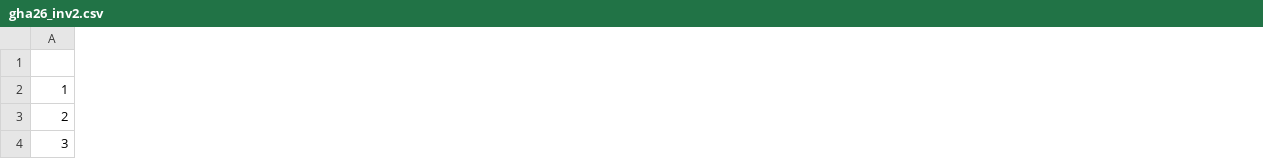
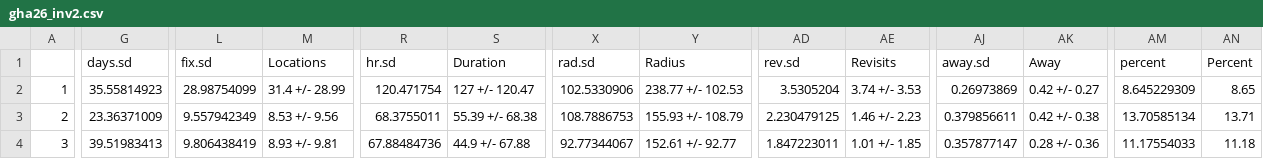
Before and after one commit to CMProkopenko/wolf_clusters, a CSV file: 4-Analysis/results/gha26_inv2.csv, drawn as a sheet; only a part is shown, gaps mark what is left out; the diff covers the shown part only; the diff names each change by its address in the sheet, - before the commit and + after, or states it on an @@ line.

```diff
--- a/4-Analysis/results/gha26_inv2.csv
+++ b/4-Analysis/results/gha26_inv2.csv
+column G (days.sd), rows 2-4: 35.55814923 | 23.36371009 | 39.51983413
+column L (fix.sd), rows 2-4: 28.98754099 | 9.557942349 | 9.806438419
+column M (Locations), rows 2-4: 31.4 +/- 28.99 | 8.53 +/- 9.56 | 8.93 +/- 9.81
+column R (hr.sd), rows 2-4: 120.471754 | 68.3755011 | 67.88484736
+column S (Duration), rows 2-4: 127 +/- 120.47 | 55.39 +/- 68.38 | 44.9 +/- 67.88
+column X (rad.sd), rows 2-4: 102.5330906 | 108.7886753 | 92.77344067
+column Y (Radius), rows 2-4: 238.77 +/- 102.53 | 155.93 +/- 108.79 | 152.61 +/- 92.77
+column AD (rev.sd), rows 2-4: 3.5305204 | 2.230479125 | 1.847223011
+column AE (Revisits), rows 2-4: 3.74 +/- 3.53 | 1.46 +/- 2.23 | 1.01 +/- 1.85
+column AJ (away.sd), rows 2-4: 0.26973869 | 0.379856611 | 0.357877147
+column AK (Away), rows 2-4: 0.42 +/- 0.27 | 0.42 +/- 0.38 | 0.28 +/- 0.36
+column AM (percent), rows 2-4: 8.645229309 | 13.70585134 | 11.17554033
+column AN (Percent), rows 2-4: 8.65 | 13.71 | 11.18
```
Also changed, not shown: 77 edited cells elsewhere in this file, 4-Analysis/results/gha26_inv.csv, 4-Analysis/results/largeclu_rmnp_inv1.csv, 36 other files.
